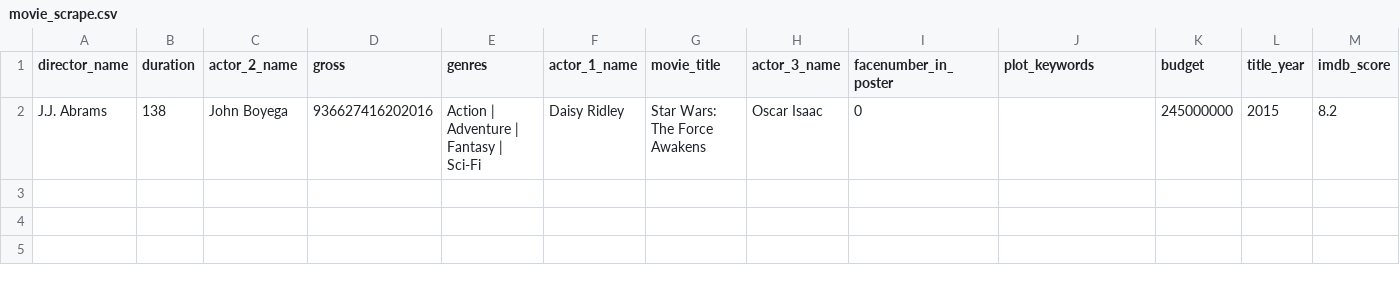
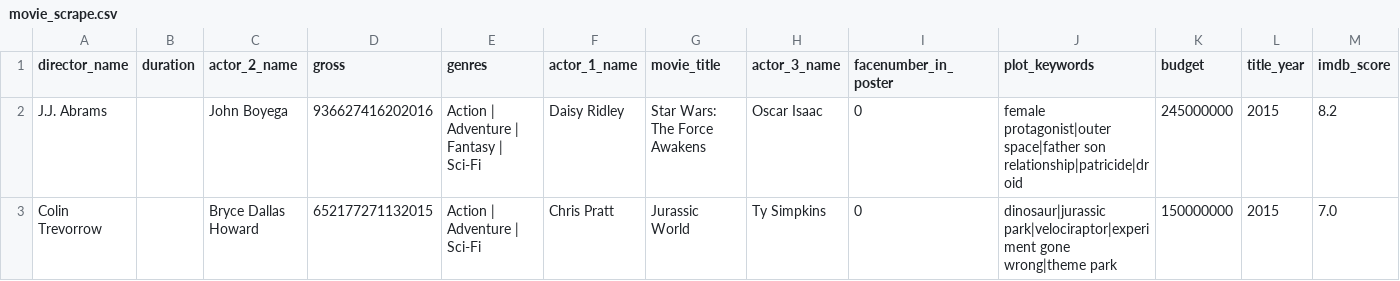
Before and after one commit to kacerchio/CS505-final-project, a CSV file: movie_scrape.csv, drawn as a sheet.

```diff
--- a/movie_scrape.csv
+++ b/movie_scrape.csv
@@ -1,2 +1,3 @@
 director_name,duration,actor_2_name,gross,genres,actor_1_name,movie_title,actor_3_name,facenumber_in_poster,plot_keywords,budget,title_year,imdb_score
-J.J. Abrams,138,John Boyega,936627416202016, Action | Adventure | Fantasy | Sci-Fi,Daisy Ridley,Star Wars: The Force Awakens,Oscar Isaac,0,,245000000,2015,8.2
+J.J. Abrams,,John Boyega,936627416202016, Action | Adventure | Fantasy | Sci-Fi,Daisy Ridley,Star Wars: The Force Awakens,Oscar Isaac,0,female protagonist|outer space|father son relationship|patricide|droid,245000000,2015,8.2
+Colin Trevorrow,,Bryce Dallas Howard,652177271132015, Action | Adventure | Sci-Fi,Chris Pratt,Jurassic World,Ty Simpkins,0,dinosaur|jurassic park|velociraptor|experiment gone wrong|theme park,150000000,2015,7.0
```
Also changed, not shown: movie_clean_metadata.csv, 1 other file.
